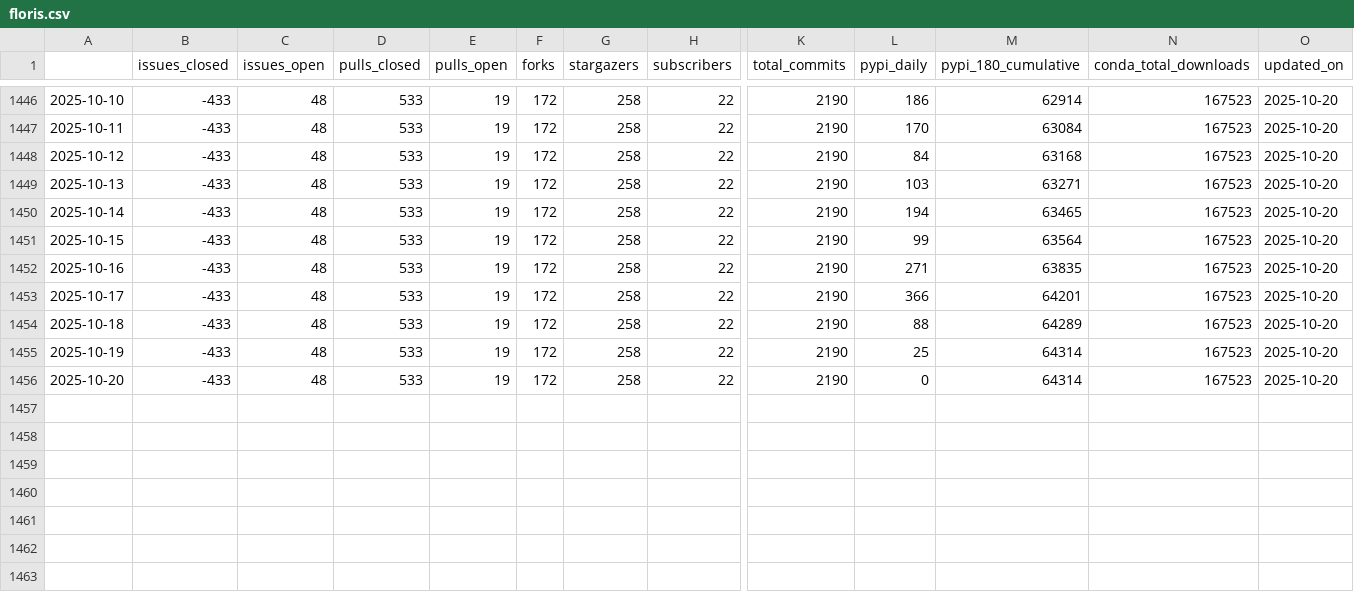
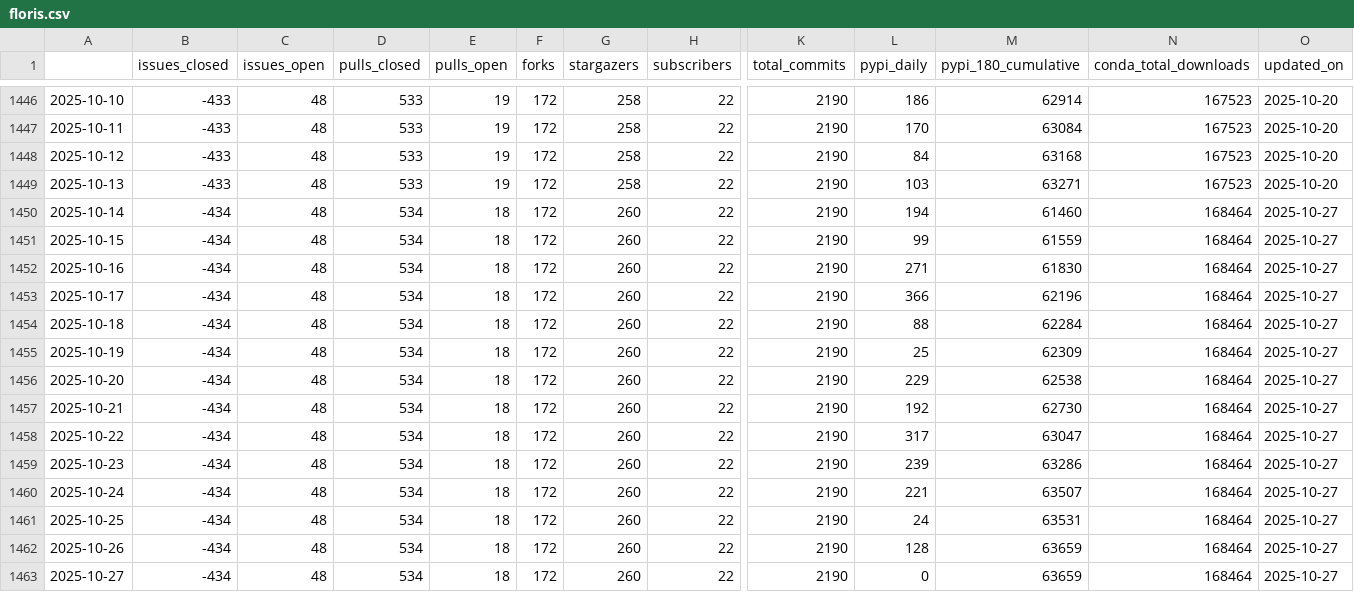
Before and after one commit to NREL/osos, a CSV file: data/floris.csv, drawn as a sheet; only a part is shown, gaps mark what is left out; rows hold the shown columns only; the diff names each change by its address in the sheet, - before the commit and + after, or states it on an @@ line.

```diff
--- a/data/floris.csv
+++ b/data/floris.csv
-B1450:B1456 (issues_closed): -433
+B1450:B1456 (issues_closed): -434
-D1450:D1456 (pulls_closed): 533
+D1450:D1456 (pulls_closed): 534
-E1450:E1456 (pulls_open): 19
+E1450:E1456 (pulls_open): 18
-G1450:G1456 (stargazers): 258
+G1450:G1456 (stargazers): 260
-M1450 (pypi_180_cumulative): 63465
+M1450 (pypi_180_cumulative): 61460
-N1450:N1456 (conda_total_downloads): 167523
+N1450:N1456 (conda_total_downloads): 168464
-O1450:O1456 (updated_on): 2025-10-20
+O1450:O1456 (updated_on): 2025-10-27
-M1451 (pypi_180_cumulative): 63564
+M1451 (pypi_180_cumulative): 61559
-M1452 (pypi_180_cumulative): 63835
+M1452 (pypi_180_cumulative): 61830
-M1453 (pypi_180_cumulative): 64201
+M1453 (pypi_180_cumulative): 62196
-M1454 (pypi_180_cumulative): 64289
+M1454 (pypi_180_cumulative): 62284
-M1455 (pypi_180_cumulative): 64314
+M1455 (pypi_180_cumulative): 62309
-L1456 (pypi_daily): 0
+L1456 (pypi_daily): 229
-M1456 (pypi_180_cumulative): 64314
+M1456 (pypi_180_cumulative): 62538
+row 1457: 2025-10-21 | -434 | 48 | 534 | 18 | 172 | 260 | 22 | 2190 | 192 | 62730 | 168464 | 2025-10-27
+row 1458: 2025-10-22 | -434 | 48 | 534 | 18 | 172 | 260 | 22 | 2190 | 317 | 63047 | 168464 | 2025-10-27
+row 1459: 2025-10-23 | -434 | 48 | 534 | 18 | 172 | 260 | 22 | 2190 | 239 | 63286 | 168464 | 2025-10-27
+row 1460: 2025-10-24 | -434 | 48 | 534 | 18 | 172 | 260 | 22 | 2190 | 221 | 63507 | 168464 | 2025-10-27
+row 1461: 2025-10-25 | -434 | 48 | 534 | 18 | 172 | 260 | 22 | 2190 | 24 | 63531 | 168464 | 2025-10-27
+row 1462: 2025-10-26 | -434 | 48 | 534 | 18 | 172 | 260 | 22 | 2190 | 128 | 63659 | 168464 | 2025-10-27
+row 1463: 2025-10-27 | -434 | 48 | 534 | 18 | 172 | 260 | 22 | 2190 | 0 | 63659 | 168464 | 2025-10-27
```
Also changed, not shown: data/nrwal.csv, data/rev.csv, 20 other files.
